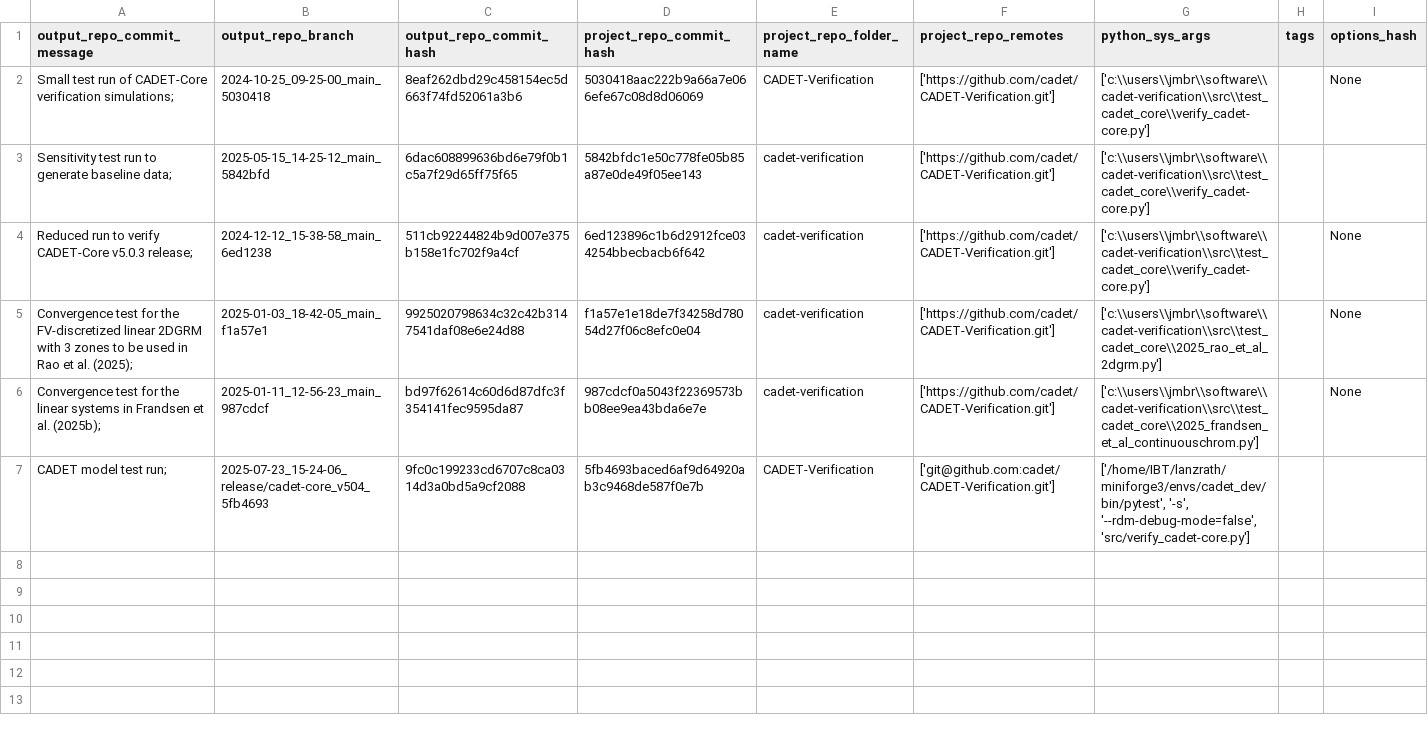
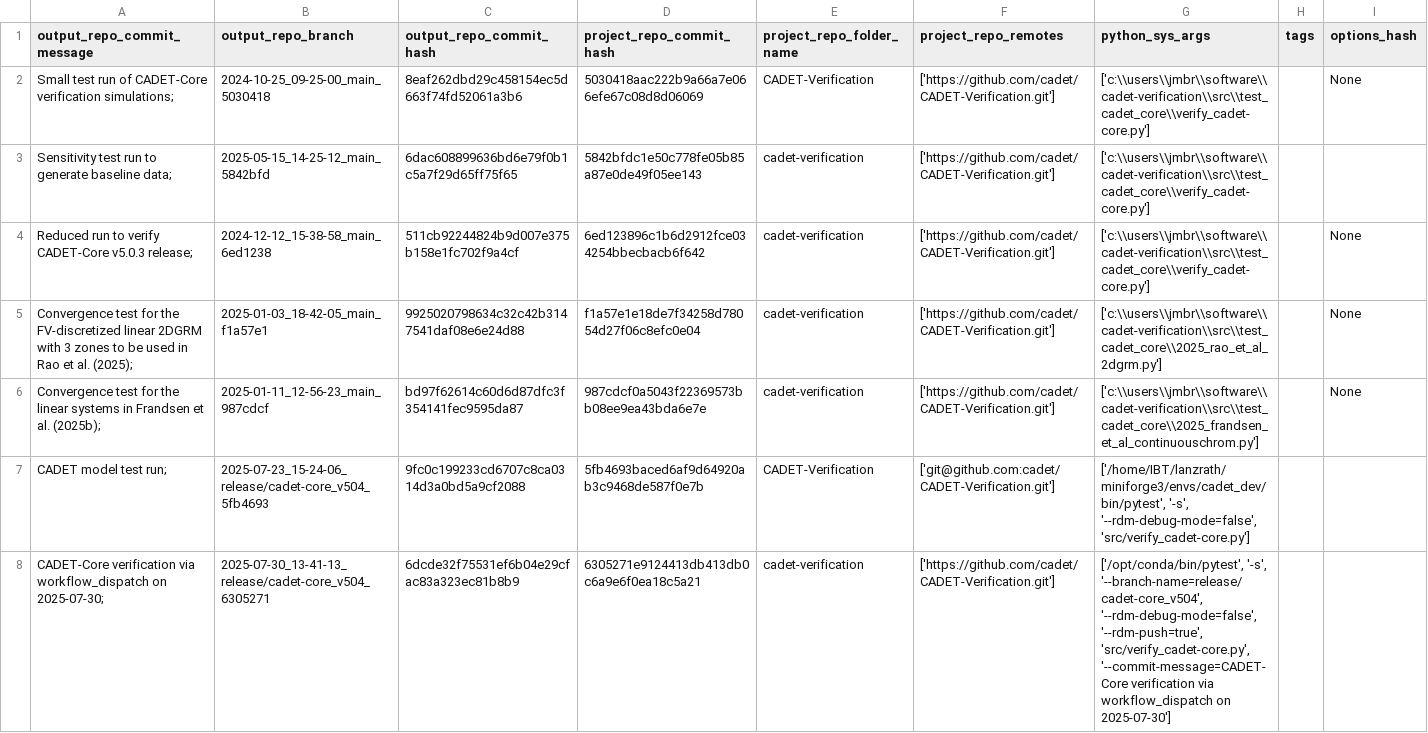
Before and after one commit to cadet/CADET-Verification-Output, a TSV file: log.tsv, drawn as a sheet; the diff names each change by its address in the sheet, - before the commit and + after, or states it on an @@ line.

Commit message:
log for 'CADET-Core verification via workflow_dispatch on 2025-07-30; ' of branch '2025-07-30_13-41-13_release/cadet-core_v504_6305271'

```diff
--- a/log.tsv
+++ b/log.tsv
+row 8: CADET-Core verification via workflow_dispatch on 2025-07-30; | 2025-07-30_13-41-13_release/cadet-core_v504_6305271 | 6dcde32f75531ef6b04e29cfac83a323ec81b8b9 | 6305271e9124413db413db0c6a9e6f0ea18c5a21 | cadet-verification | ['https://github.com/cadet/CADET-Verification.git'] | ['/opt/conda/bin/pytest', '-s', '--branch-name=release/cadet-core_v504', '--rdm-debug-mode=false', '--rdm-push=true', 'src/verify_cadet-core.py', '--commit-message=CADET-Core verification via workflow_dispatch on 2025-07-30']
```
Also changed, not shown: 6 other files.
